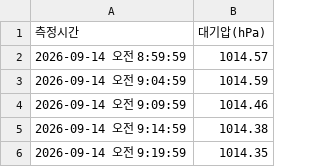
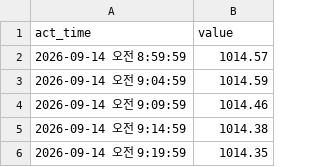
Before and after one commit to 2020oporto-collab/atmosphere, a CSV file: data/pressure_sample.csv, drawn as a sheet; only a part is shown.

Commit message:
pressure_sample.csv 업데이트

```diff
--- a/data/pressure_sample.csv
+++ b/data/pressure_sample.csv
@@ -1,2 +1,2 @@
-측정시간,대기압(hPa)
+act_time, value
 2026-09-14 오전 8:59:59,1014.57
```
